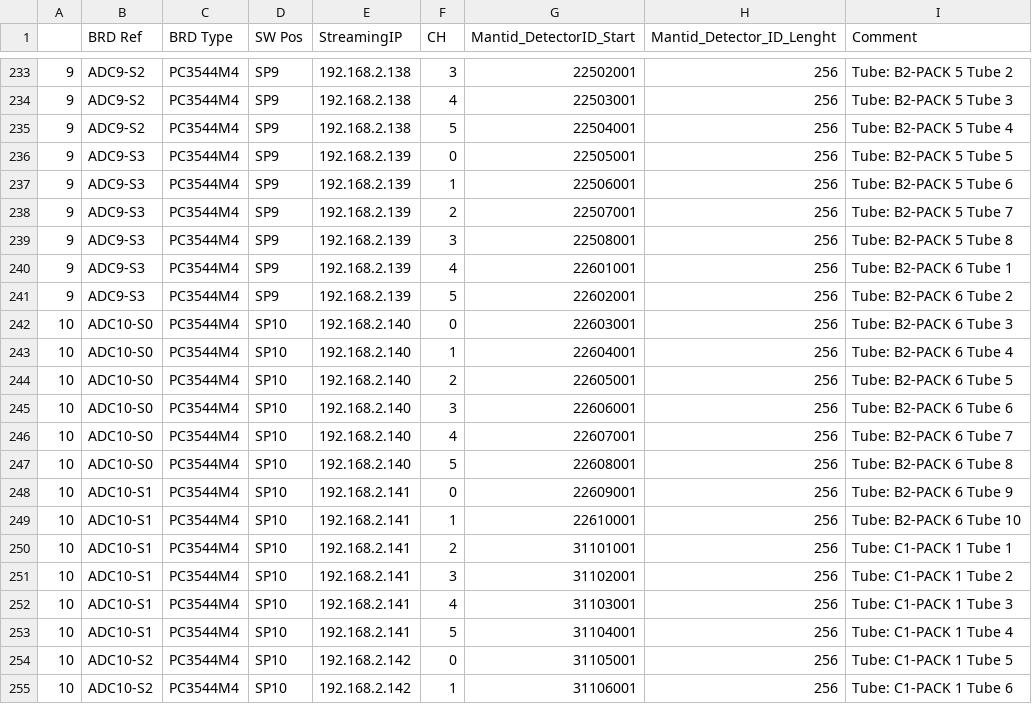
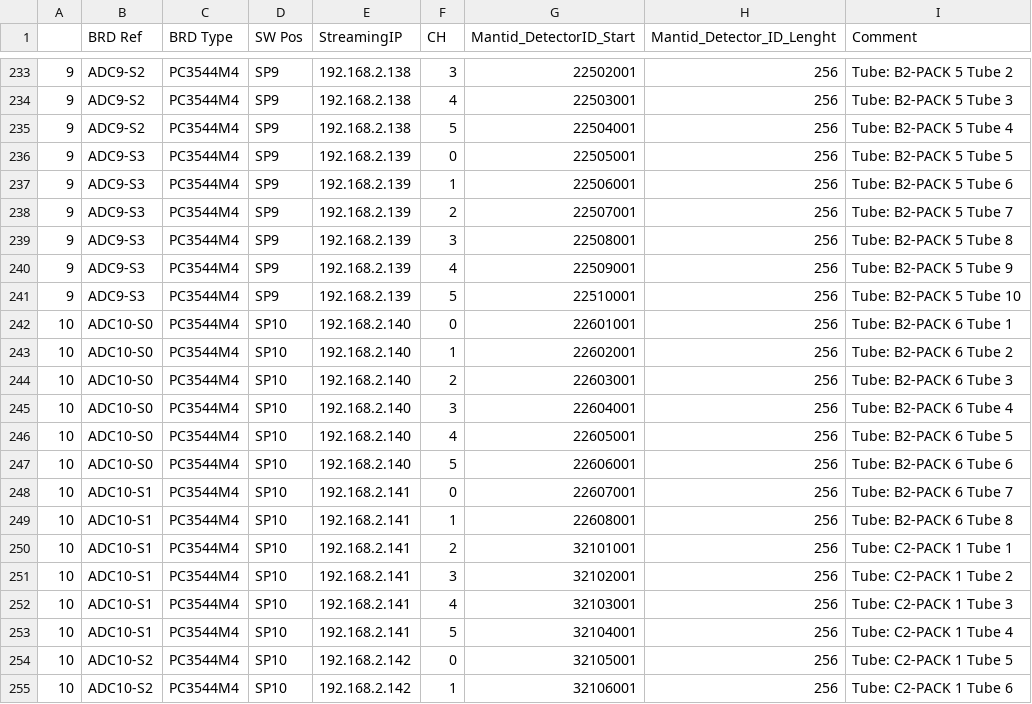
Before and after one commit to ISISNeutronMuon/DetectorDatastreaming, a CSV file: DAES_WiringTable_MAPS.csv, drawn as a sheet; only a part is shown, gaps mark what is left out; the diff covers the shown part only.

Commit message:
multiple fixes
to wiring table
streaming threads - format
core - fixes to reduce number of exceptions

```diff
--- a/DAES_WiringTable_MAPS.csv
+++ b/DAES_WiringTable_MAPS.csv
@@ -239,17 +239,17 @@
 9,ADC9-S3,PC3544M4,SP9,192.168.2.139,3,22508001,256,Tube: B2-PACK 5 Tube 8
-9,ADC9-S3,PC3544M4,SP9,192.168.2.139,4,22601001,256,Tube: B2-PACK 6 Tube 1
-9,ADC9-S3,PC3544M4,SP9,192.168.2.139,5,22602001,256,Tube: B2-PACK 6 Tube 2
-10,ADC10-S0,PC3544M4,SP10,192.168.2.140,0,22603001,256,Tube: B2-PACK 6 Tube 3
-10,ADC10-S0,PC3544M4,SP10,192.168.2.140,1,22604001,256,Tube: B2-PACK 6 Tube 4
-10,ADC10-S0,PC3544M4,SP10,192.168.2.140,2,22605001,256,Tube: B2-PACK 6 Tube 5
-10,ADC10-S0,PC3544M4,SP10,192.168.2.140,3,22606001,256,Tube: B2-PACK 6 Tube 6
-10,ADC10-S0,PC3544M4,SP10,192.168.2.140,4,22607001,256,Tube: B2-PACK 6 Tube 7
-10,ADC10-S0,PC3544M4,SP10,192.168.2.140,5,22608001,256,Tube: B2-PACK 6 Tube 8
-10,ADC10-S1,PC3544M4,SP10,192.168.2.141,0,22609001,256,Tube: B2-PACK 6 Tube 9
-10,ADC10-S1,PC3544M4,SP10,192.168.2.141,1,22610001,256,Tube: B2-PACK 6 Tube 10
-10,ADC10-S1,PC3544M4,SP10,192.168.2.141,2,31101001,256,Tube: C1-PACK 1 Tube 1
-10,ADC10-S1,PC3544M4,SP10,192.168.2.141,3,31102001,256,Tube: C1-PACK 1 Tube 2
-10,ADC10-S1,PC3544M4,SP10,192.168.2.141,4,31103001,256,Tube: C1-PACK 1 Tube 3
-10,ADC10-S1,PC3544M4,SP10,192.168.2.141,5,31104001,256,Tube: C1-PACK 1 Tube 4
-10,ADC10-S2,PC3544M4,SP10,192.168.2.142,0,31105001,256,Tube: C1-PACK 1 Tube 5
-10,ADC10-S2,PC3544M4,SP10,192.168.2.142,1,31106001,256,Tube: C1-PACK 1 Tube 6
+9,ADC9-S3,PC3544M4,SP9,192.168.2.139,4,22509001,256,Tube: B2-PACK 5 Tube 9
+9,ADC9-S3,PC3544M4,SP9,192.168.2.139,5,22510001,256,Tube: B2-PACK 5 Tube 10
+10,ADC10-S0,PC3544M4,SP10,192.168.2.140,0,22601001,256,Tube: B2-PACK 6 Tube 1
+10,ADC10-S0,PC3544M4,SP10,192.168.2.140,1,22602001,256,Tube: B2-PACK 6 Tube 2
+10,ADC10-S0,PC3544M4,SP10,192.168.2.140,2,22603001,256,Tube: B2-PACK 6 Tube 3
+10,ADC10-S0,PC3544M4,SP10,192.168.2.140,3,22604001,256,Tube: B2-PACK 6 Tube 4
+10,ADC10-S0,PC3544M4,SP10,192.168.2.140,4,22605001,256,Tube: B2-PACK 6 Tube 5
+10,ADC10-S0,PC3544M4,SP10,192.168.2.140,5,22606001,256,Tube: B2-PACK 6 Tube 6
+10,ADC10-S1,PC3544M4,SP10,192.168.2.141,0,22607001,256,Tube: B2-PACK 6 Tube 7
+10,ADC10-S1,PC3544M4,SP10,192.168.2.141,1,22608001,256,Tube: B2-PACK 6 Tube 8
+10,ADC10-S1,PC3544M4,SP10,192.168.2.141,2,32101001,256,Tube: C2-PACK 1 Tube 1
+10,ADC10-S1,PC3544M4,SP10,192.168.2.141,3,32102001,256,Tube: C2-PACK 1 Tube 2
+10,ADC10-S1,PC3544M4,SP10,192.168.2.141,4,32103001,256,Tube: C2-PACK 1 Tube 3
+10,ADC10-S1,PC3544M4,SP10,192.168.2.141,5,32104001,256,Tube: C2-PACK 1 Tube 4
+10,ADC10-S2,PC3544M4,SP10,192.168.2.142,0,32105001,256,Tube: C2-PACK 1 Tube 5
+10,ADC10-S2,PC3544M4,SP10,192.168.2.142,1,32106001,256,Tube: C2-PACK 1 Tube 6
```
Also changed, not shown: 40 edited cells elsewhere in this file, 2 other files.
